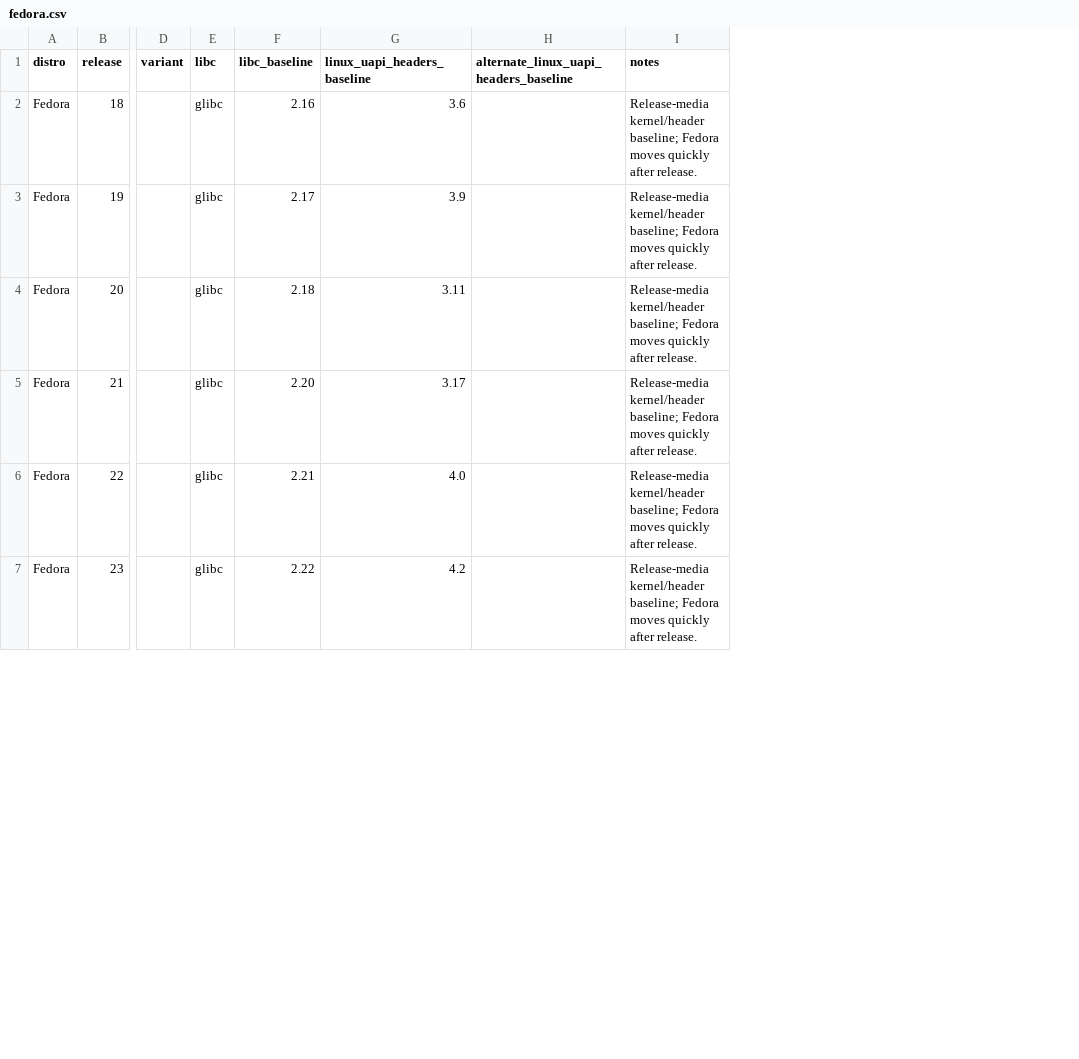
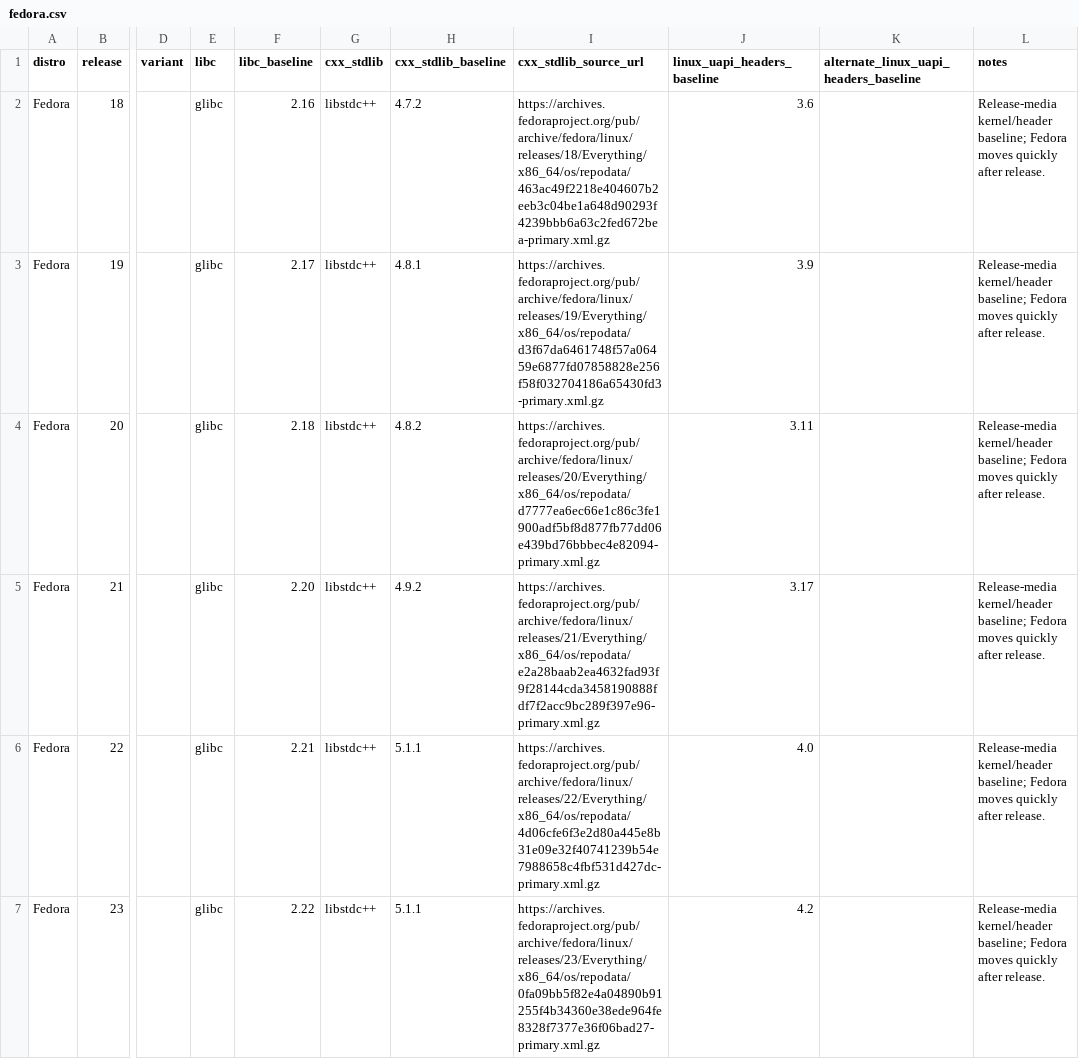
Before and after one commit to hermeticbuild/linux-distros-baseline, a CSV file: fedora.csv, drawn as a sheet; only a part is shown, gaps mark what is left out; the diff names each change by its address in the sheet, - before the commit and + after, or states it on an @@ line.

Commit message:
data: add c++ stdlib baselines

```diff
--- a/fedora.csv
+++ b/fedora.csv
+column G (cxx_stdlib), rows 2-7: all libstdc++
+column H (cxx_stdlib_baseline), rows 2-7: 4.7.2 | 4.8.1 | 4.8.2 | 4.9.2 | 5.1.1 | 5.1.1
+column I (cxx_stdlib_source_url), rows 2-7: https://archives.fedoraproject.org/pub/archive/fedora/linux/releases/18/Everything/x86_64/os/repodata/463ac49f2218e404607b2eeb3c04be1a648d90293f4239bbb6a63c2fed672bea-primary.xml.gz | https://archives.fedoraproject.org/pub/archive/fedora/linux/releases/19/Everything/x86_64/os/repodata/d3f67da6461748f57a06459e6877fd07858828e256f58f032704186a65430fd3-primary.xml.gz | https://archives.fedoraproject.org/pub/archive/fedora/linux/releases/20/Everything/x86_64/os/repodata/d7777ea6ec66e1c86c3fe1900adf5bf8d877fb77dd06e439bd76bbbec4e82094-primary.xml.gz | https://archives.fedoraproject.org/pub/archive/fedora/linux/releases/21/Everything/x86_64/os/repodata/e2a28baab2ea4632fad93f9f28144cda3458190888fdf7f2acc9bc289f397e96-primary.xml.gz | https://archives.fedoraproject.org/pub/archive/fedora/linux/releases/22/Everything/x86_64/os/repodata/4d06cfe6f3e2d80a445e8b31e09e32f40741239b54e7988658c4fbf531d427dc-primary.xml.gz | https://archives.fedoraproject.org/pub/archive/fedora/linux/releases/23/Everything/x86_64/os/repodata/0fa09bb5f82e4a04890b91255f4b34360e38ede964fe8328f7377e36f06bad27-primary.xml.gz
```
Also changed, not shown: alpine.csv, debian.csv, 8 other files.
